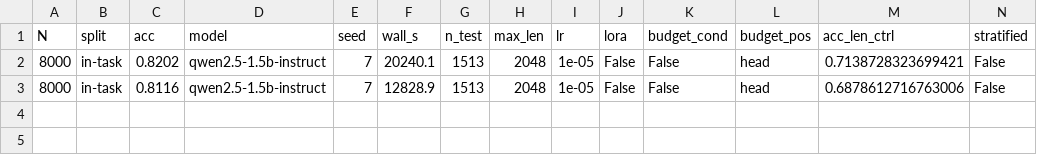
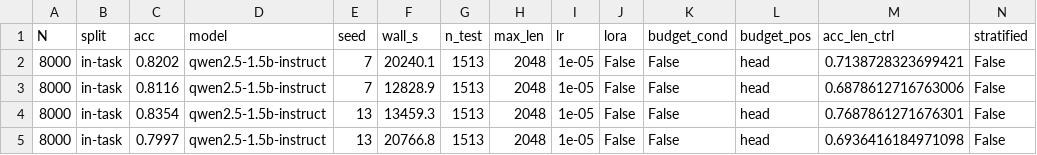
Before and after one commit to SuperSumanov/aira-dojo-noise-robust, a CSV file: phase1/rescue_petfinder.csv, drawn as a sheet; only a part is shown; rows hold the shown columns only; the diff names each change by its address in the sheet, - before the commit and + after, or states it on an @@ line.

Commit message:
Rescue curves final, two seeds: K=500 is the sweet spot and the nomad non-monotonicity replicates
nomad (LOTO 0.4605, mixed in-task 0.623): K500 0.7378/0.7809, K2000 0.6498/0.6966. K500 beats
K2000 in both seeds by ~8.5pt -- the inverse dose effect is real, consistent with the K2000
injection recombining ~130 programs at a 44% training share. petfinder (LOTO 0.648, in-task
0.825): K500 0.8116/0.8354 vs K2000 0.8202/0.7997, flat within noise, saturated at 500.

The chapter closes as: zero-shot transfer is unreliable (0-46% retention, one inversion), but
500 labeled target pairs repair every case, and on nomad the rescued model beats mixed in-task
training by 13.6pt -- cross-task pretraining plus a small targeted dose over raw pooling,
now shown on lookahead with two seeds.

```diff
--- a/phase1/rescue_petfinder.csv
+++ b/phase1/rescue_petfinder.csv
+row 4: 8000 | in-task | 0.8354 | qwen2.5-1.5b-instruct | 13 | 13459.3 | 1513 | 2048 | 1e-05 | False | False | head | 0.7687861271676301 | False
+row 5: 8000 | in-task | 0.7997 | qwen2.5-1.5b-instruct | 13 | 20766.8 | 1513 | 2048 | 1e-05 | False | False | head | 0.6936416184971098 | False
```
Also changed, not shown: phase1/rescue_nomad.csv.
